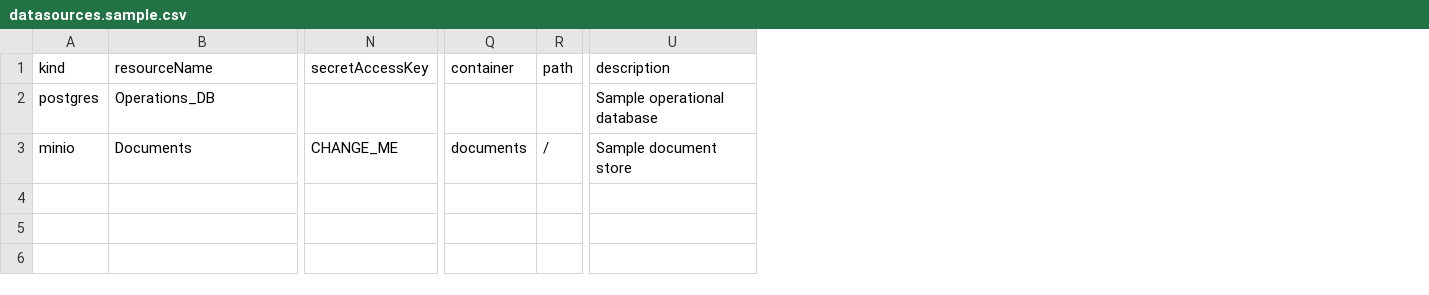
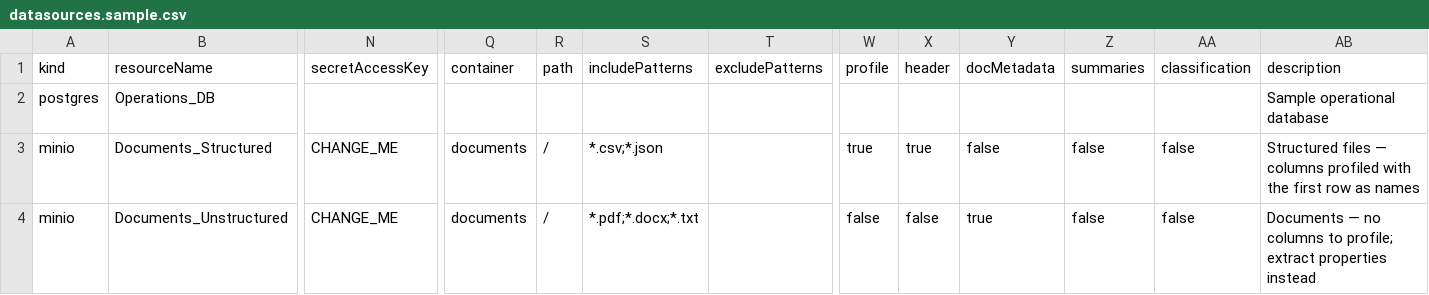
Before and after one commit to jporeilly/PDC-Glossary-Generator, a CSV file: glossary_generator/datasources.sample.csv, drawn as a sheet; only a part is shown, gaps mark what is left out; addresses are those after the commit; rows hold the shown columns only; the diff names each change by its address in the sheet, - before the commit and + after, or states it on an @@ line.

```diff
--- a/glossary_generator/datasources.sample.csv
+++ b/glossary_generator/datasources.sample.csv
+column S (includePatterns), row 3: *.csv;*.json
+column T (excludePatterns), empty
+column W (profile), row 3: true
+column X (header), row 3: true
+column Y (docMetadata), row 3: false
+column Z (summaries), row 3: false
+column AA (classification), row 3: false
-B3 (resourceName): Documents
+B3 (resourceName): Documents_Structured
-AB3 (description): Sample document store
+AB3 (description): Structured files — columns profiled with the first row as names
+row 4: minio | Documents_Unstructured | CHANGE_ME | documents | / | *.pdf;*.docx;*.txt |  | false | false | true | false | false | Documents — no columns to profile; extract properties instead
```
Also changed, not shown: 13 other files.
